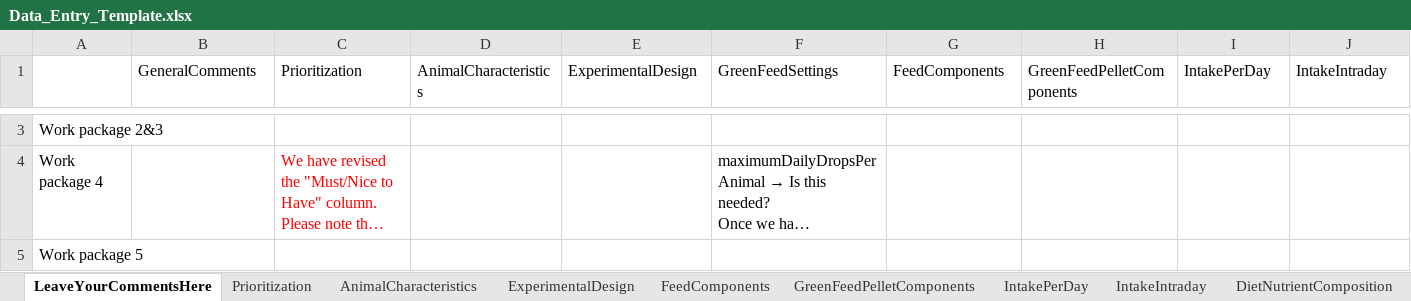
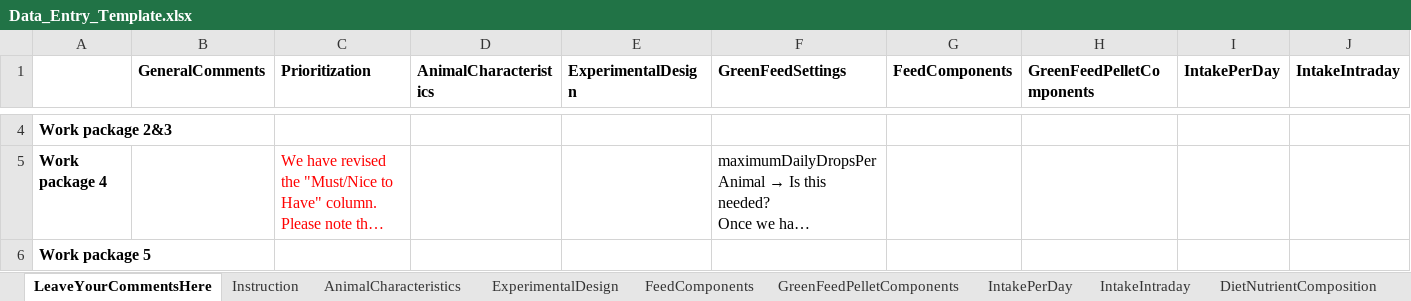
Before and after one commit to gems-project/data-entry-template, an Excel workbook: Data_Entry_Template.xlsx, sheet LeaveYourCommentsHere, drawn as a sheet; only a part is shown, gaps mark what is left out; long unchanged cells end in …; values as stored, in another font and other column widths than the file's, no borders; addresses are those after the commit; the diff covers the shown part only; the diff names each change by its address in the sheet, - before the commit and + after, or states it on an @@ line.

```diff
--- a/Data_Entry_Template.xlsx (sheet LeaveYourCommentsHere)
+++ b/Data_Entry_Template.xlsx (sheet LeaveYourCommentsHere)
-sheet tab: Prioritization
+sheet tab: Instruction
-B1:J1 bold: off
+B1:J1 bold: on
-A4:A6 bold: off
+A4:A6 bold: on
```
Also changed, not shown: 1 added row and cell formats elsewhere in this sheet, sheet ExperimentalDesign, sheet FeedComponents, sheet Milk, sheet GreenFeedPelletComponents, sheet AnimalCharacteristics, sheet GreenFeedGasMeasurement, 9 more sheets.
